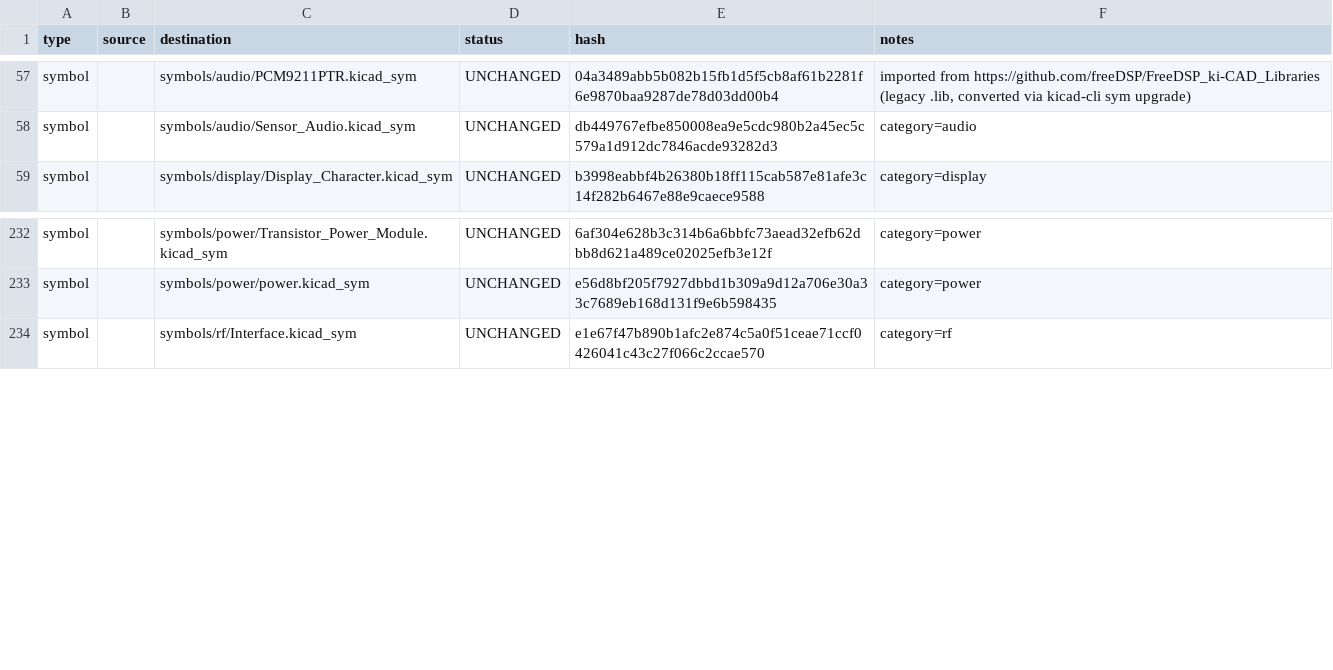
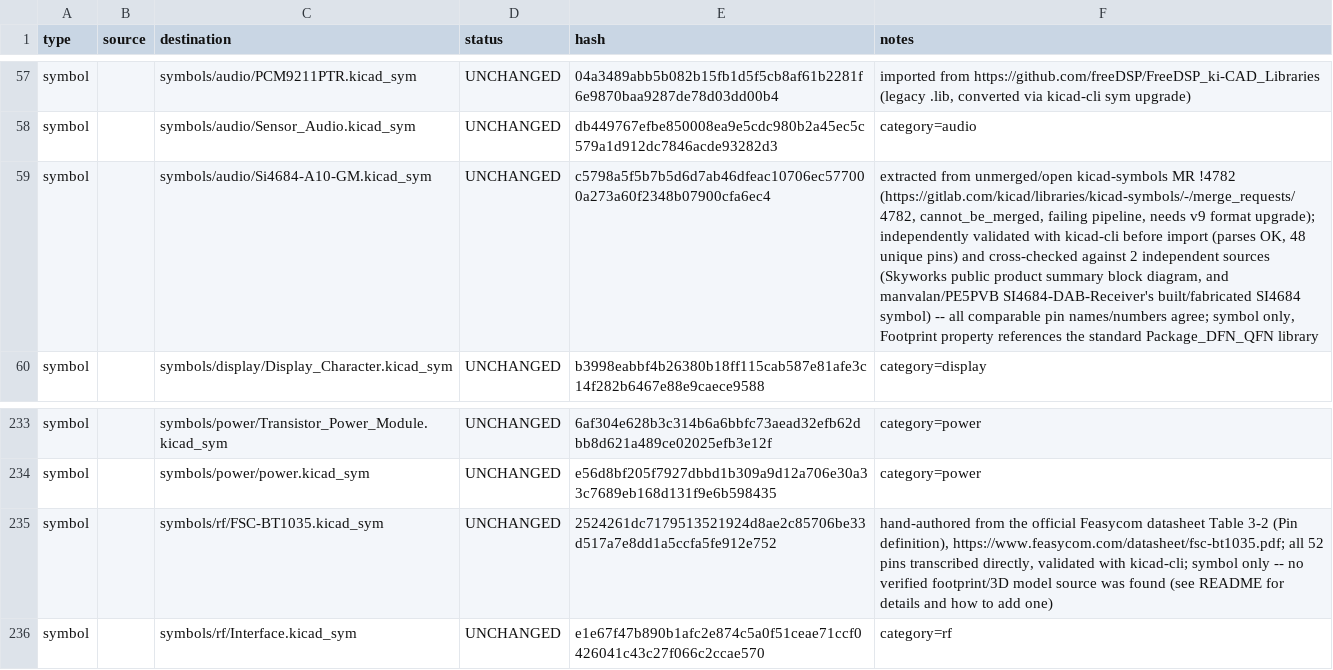
Before and after one commit to manvalan/mikilab-kikcad-library, a CSV file: MANIFEST.csv, drawn as a sheet; only a part is shown, gaps mark what is left out; the diff names each change by its address in the sheet, - before the commit and + after, or states it on an @@ line.

Commit message:
Add Si4684-A10-GM and FSC-BT1035 symbols, add SnapEDA import script
Si4684-A10-GM (Skyworks FM/DAB/DAB+ receiver): extracted from unmerged
kicad-symbols MR !4782 (cannot_be_merged, failing pipeline), then
independently validated with kicad-cli and cross-checked against two
unrelated sources (Skyworks public product summary block diagram, and
PE5PVB/SI4684-DAB-Receiver's built/fabricated symbol) -- all comparable
pin names/numbers agree. Symbol only, standard Package_DFN_QFN
footprint.

FSC-BT1035 (Feasycom BT 5.2 audio module): hand-authored from the
official Feasycom datasheet's Table 3-2 pin definition (all 52 pins),
validated with kicad-cli. Symbol only -- no reliable footprint/3D
source was found; see README for what was tried and how to add one
later (manvalan/DigiRadio has a fabricated footprint for this exact
part, but its geometry lives in EasyEDA's proprietary JSON format).

scripts/import_snapeda.py: unzips a SnapEDA "Download KiCad" export and
hands off to import_component.py's existing core logic (same
validation/collision/lib-table rules as every other import path).

```diff
--- a/MANIFEST.csv
+++ b/MANIFEST.csv
+row 59: symbol |  | symbols/audio/Si4684-A10-GM.kicad_sym | UNCHANGED | c5798a5f5b7b5d6d7ab46dfeac10706ec577000a273a60f2348b07900cfa6ec4 | extracted from unmerged/open kicad-symbols MR !4782 (https://gitlab.com/kicad/libraries/kicad-symbols/-/merge_requests/4782, cannot_be_merged, failing pipeline, needs v9 format upgrade); independently validated with kicad-cli before import (parses OK, 48 unique pins) and cross-checked against 2 independent sources (Skyworks public product summary block diagram, and manvalan/PE5PVB SI4684-DAB-Receiver's built/fabricated SI4684 symbol) -- all comparable pin names/numbers agree; symbol only, Footprint property references the standard Package_DFN_QFN library
+row 235: symbol |  | symbols/rf/FSC-BT1035.kicad_sym | UNCHANGED | 2524261dc7179513521924d8ae2c85706be33d517a7e8dd1a5ccfa5fe912e752 | hand-authored from the official Feasycom datasheet Table 3-2 (Pin definition), https://www.feasycom.com/datasheet/fsc-bt1035.pdf; all 52 pins transcribed directly, validated with kicad-cli; symbol only -- no verified footprint/3D model source was found (see README for details and how to add one)
```
Also changed, not shown: 6 other files.
